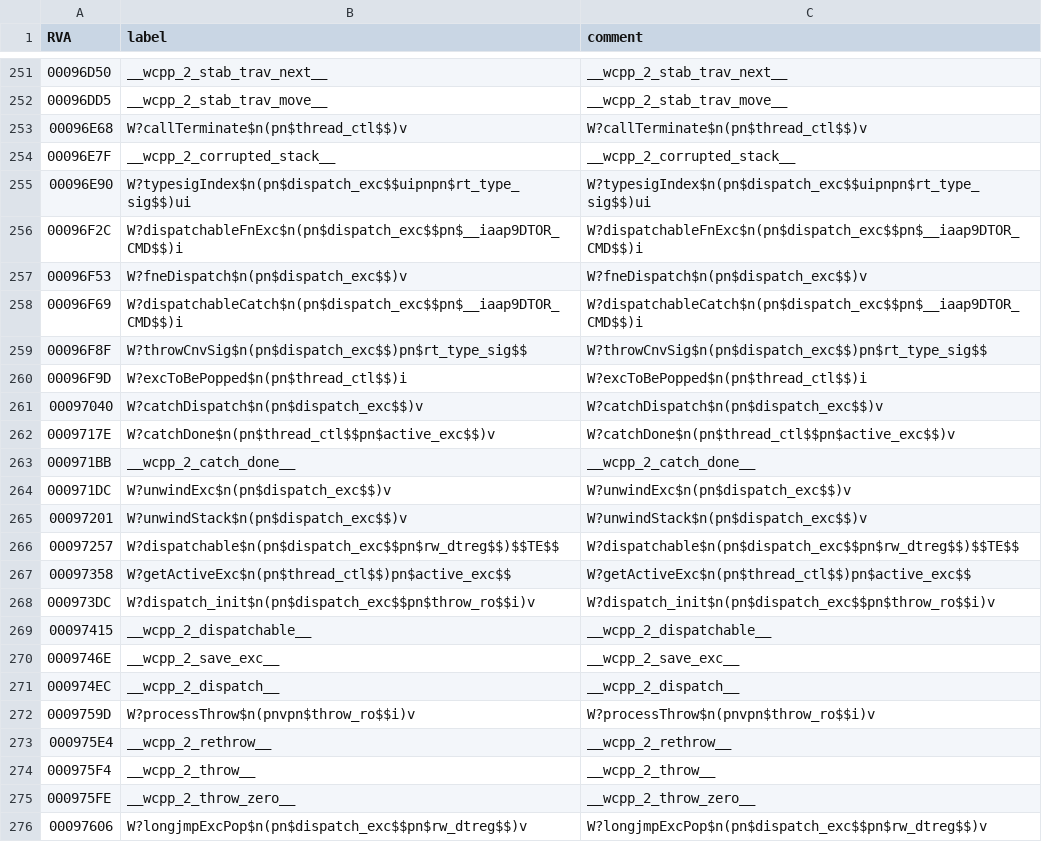
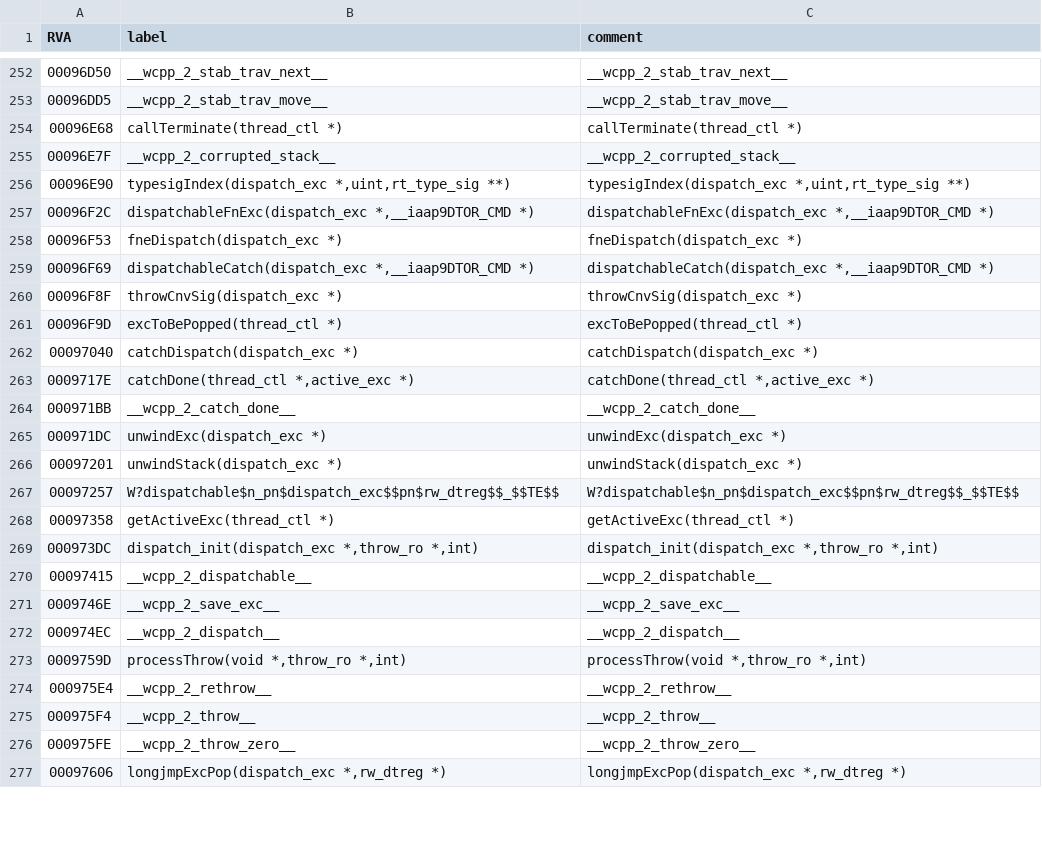
Before and after one commit to cnc-patch/edwin, a CSV file: edwin/files/edwin.csv, drawn as a sheet; only a part is shown, gaps mark what is left out; the diff covers the shown part only.

```diff
--- a/edwin/files/edwin.csv
+++ b/edwin/files/edwin.csv
@@ -252,18 +253,18 @@ RVA,label,comment
 00096DD5,__wcpp_2_stab_trav_move__,__wcpp_2_stab_trav_move__
-00096E68,W?callTerminate$n(pn$thread_ctl$$)v,W?callTerminate$n(pn$thread_ctl$$)v
+00096E68,callTerminate(thread_ctl *),callTerminate(thread_ctl *)
 00096E7F,__wcpp_2_corrupted_stack__,__wcpp_2_corrupted_stack__
-00096E90,W?typesigIndex$n(pn$dispatch_exc$$uipnpn$rt_type_sig$$)ui,W?typesigIndex$n(pn$dispatch_exc$$uipnpn$rt_type_sig$$)ui
-00096F2C,W?dispatchableFnExc$n(pn$dispatch_exc$$pn$__iaap9DTOR_CMD$$)i,W?dispatchableFnExc$n(pn$dispatch_exc$$pn$__iaap9DTOR_CMD$$)i
-00096F53,W?fneDispatch$n(pn$dispatch_exc$$)v,W?fneDispatch$n(pn$dispatch_exc$$)v
-00096F69,W?dispatchableCatch$n(pn$dispatch_exc$$pn$__iaap9DTOR_CMD$$)i,W?dispatchableCatch$n(pn$dispatch_exc$$pn$__iaap9DTOR_CMD$$)i
-00096F8F,W?throwCnvSig$n(pn$dispatch_exc$$)pn$rt_type_sig$$,W?throwCnvSig$n(pn$dispatch_exc$$)pn$rt_type_sig$$
-00096F9D,W?excToBePopped$n(pn$thread_ctl$$)i,W?excToBePopped$n(pn$thread_ctl$$)i
-00097040,W?catchDispatch$n(pn$dispatch_exc$$)v,W?catchDispatch$n(pn$dispatch_exc$$)v
-0009717E,W?catchDone$n(pn$thread_ctl$$pn$active_exc$$)v,W?catchDone$n(pn$thread_ctl$$pn$active_exc$$)v
+00096E90,"typesigIndex(dispatch_exc *,uint,rt_type_sig **)","typesigIndex(dispatch_exc *,uint,rt_type_sig **)"
+00096F2C,"dispatchableFnExc(dispatch_exc *,__iaap9DTOR_CMD *)","dispatchableFnExc(dispatch_exc *,__iaap9DTOR_CMD *)"
+00096F53,fneDispatch(dispatch_exc *),fneDispatch(dispatch_exc *)
+00096F69,"dispatchableCatch(dispatch_exc *,__iaap9DTOR_CMD *)","dispatchableCatch(dispatch_exc *,__iaap9DTOR_CMD *)"
+00096F8F,throwCnvSig(dispatch_exc *),throwCnvSig(dispatch_exc *)
+00096F9D,excToBePopped(thread_ctl *),excToBePopped(thread_ctl *)
+00097040,catchDispatch(dispatch_exc *),catchDispatch(dispatch_exc *)
+0009717E,"catchDone(thread_ctl *,active_exc *)","catchDone(thread_ctl *,active_exc *)"
 000971BB,__wcpp_2_catch_done__,__wcpp_2_catch_done__
-000971DC,W?unwindExc$n(pn$dispatch_exc$$)v,W?unwindExc$n(pn$dispatch_exc$$)v
-00097201,W?unwindStack$n(pn$dispatch_exc$$)v,W?unwindStack$n(pn$dispatch_exc$$)v
-00097257,W?dispatchable$n(pn$dispatch_exc$$pn$rw_dtreg$$)$$TE$$,W?dispatchable$n(pn$dispatch_exc$$pn$rw_dtreg$$)$$TE$$
-00097358,W?getActiveExc$n(pn$thread_ctl$$)pn$active_exc$$,W?getActiveExc$n(pn$thread_ctl$$)pn$active_exc$$
-000973DC,W?dispatch_init$n(pn$dispatch_exc$$pn$throw_ro$$i)v,W?dispatch_init$n(pn$dispatch_exc$$pn$throw_ro$$i)v
+000971DC,unwindExc(dispatch_exc *),unwindExc(dispatch_exc *)
+00097201,unwindStack(dispatch_exc *),unwindStack(dispatch_exc *)
+00097257,W?dispatchable$n_pn$dispatch_exc$$pn$rw_dtreg$$_$$TE$$,W?dispatchable$n_pn$dispatch_exc$$pn$rw_dtreg$$_$$TE$$
+00097358,getActiveExc(thread_ctl *),getActiveExc(thread_ctl *)
+000973DC,"dispatch_init(dispatch_exc *,throw_ro *,int)","dispatch_init(dispatch_exc *,throw_ro *,int)"
 00097415,__wcpp_2_dispatchable__,__wcpp_2_dispatchable__
@@ -271,3 +272,3 @@ RVA,label,comment
 000974EC,__wcpp_2_dispatch__,__wcpp_2_dispatch__
-0009759D,W?processThrow$n(pnvpn$throw_ro$$i)v,W?processThrow$n(pnvpn$throw_ro$$i)v
+0009759D,"processThrow(void *,throw_ro *,int)","processThrow(void *,throw_ro *,int)"
 000975E4,__wcpp_2_rethrow__,__wcpp_2_rethrow__
@@ -275,2 +276,2 @@ RVA,label,comment
 000975FE,__wcpp_2_throw_zero__,__wcpp_2_throw_zero__
-00097606,W?longjmpExcPop$n(pn$dispatch_exc$$pn$rw_dtreg$$)v,W?longjmpExcPop$n(pn$dispatch_exc$$pn$rw_dtreg$$)v
+00097606,"longjmpExcPop(dispatch_exc *,rw_dtreg *)","longjmpExcPop(dispatch_exc *,rw_dtreg *)"
```
Also changed, not shown: 1 added row and 32 edited cells elsewhere in this file, 5 other files.
